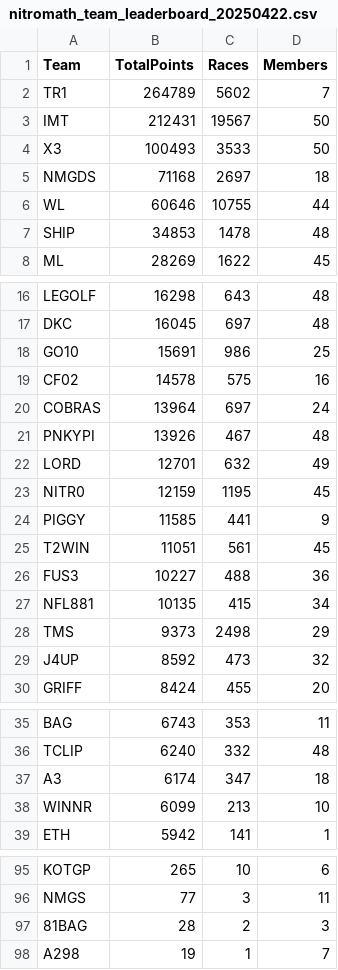
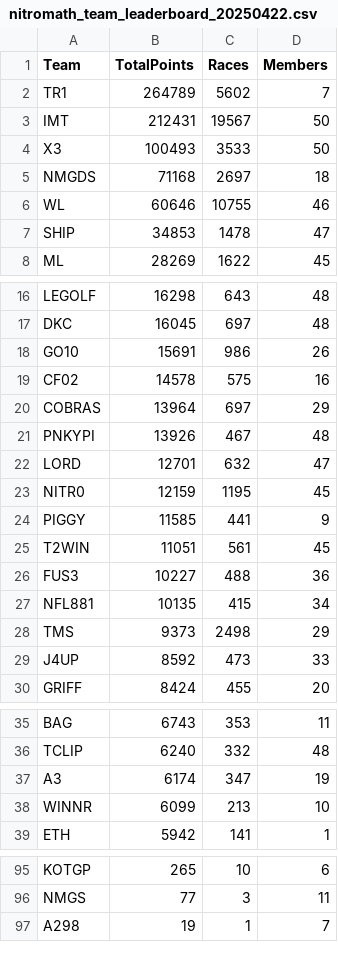
Before and after one commit to nincaleb/nitromathlb, a CSV file: csv_archive/nitromath_team_leaderboard_20250422.csv, drawn as a sheet; only a part is shown, gaps mark what is left out; the diff covers the shown part only.

```diff
--- a/csv_archive/nitromath_team_leaderboard_20250422.csv
+++ b/csv_archive/nitromath_team_leaderboard_20250422.csv
@@ -5,4 +5,4 @@ X3,100493,3533,50
 NMGDS,71168,2697,18
-WL,60646,10755,44
-SHIP,34853,1478,48
+WL,60646,10755,46
+SHIP,34853,1478,47
 ML,28269,1622,45
@@ -17,7 +17,7 @@ LEGOLF,16298,643,48
 DKC,16045,697,48
-GO10,15691,986,25
+GO10,15691,986,26
 CF02,14578,575,16
-COBRAS,13964,697,24
+COBRAS,13964,697,29
 PNKYPI,13926,467,48
-LORD,12701,632,49
+LORD,12701,632,47
 NITR0,12159,1195,45
@@ -28,3 +28,3 @@ NFL881,10135,415,34
 TMS,9373,2498,29
-J4UP,8592,473,32
+J4UP,8592,473,33
 GRIFF,8424,455,20
@@ -36,3 +36,3 @@ BAG,6743,353,11
 TCLIP,6240,332,48
-A3,6174,347,18
+A3,6174,347,19
 WINNR,6099,213,10
@@ -96,3 +96,2 @@ KOTGP,265,10,6
 NMGS,77,3,11
-81BAG,28,2,3
 A298,19,1,7
```
Also changed, not shown: 1 edited cell elsewhere in this file, csv_archive/nitromath_season_leaderboard_20250422.csv, 1 other file.
